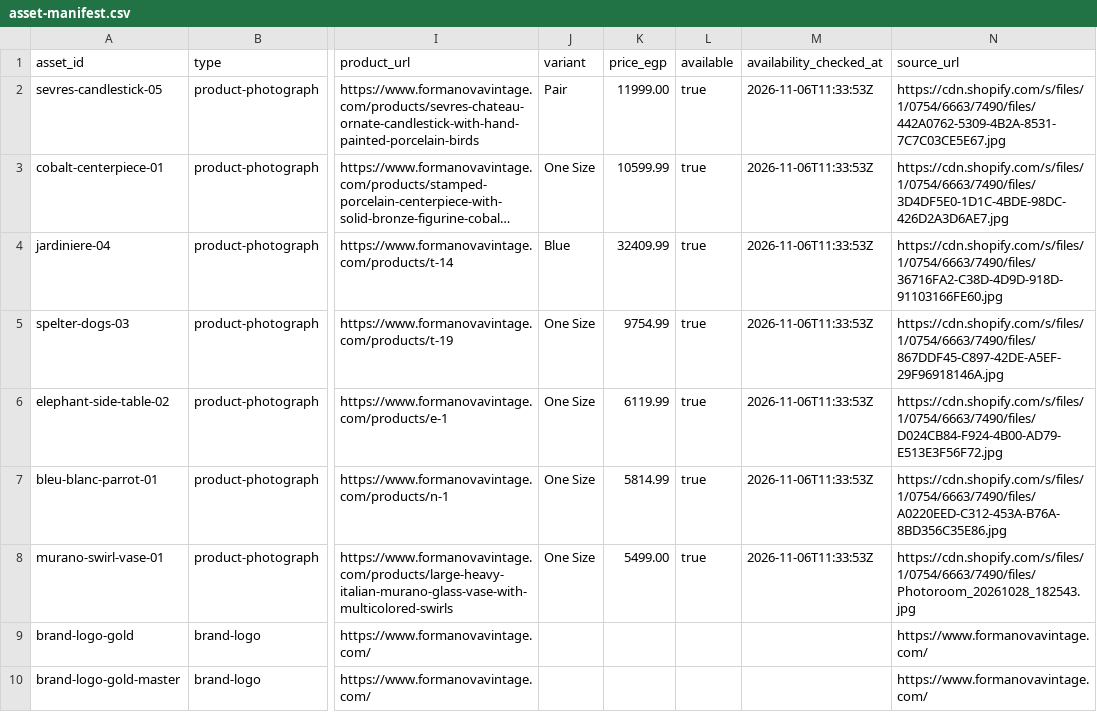
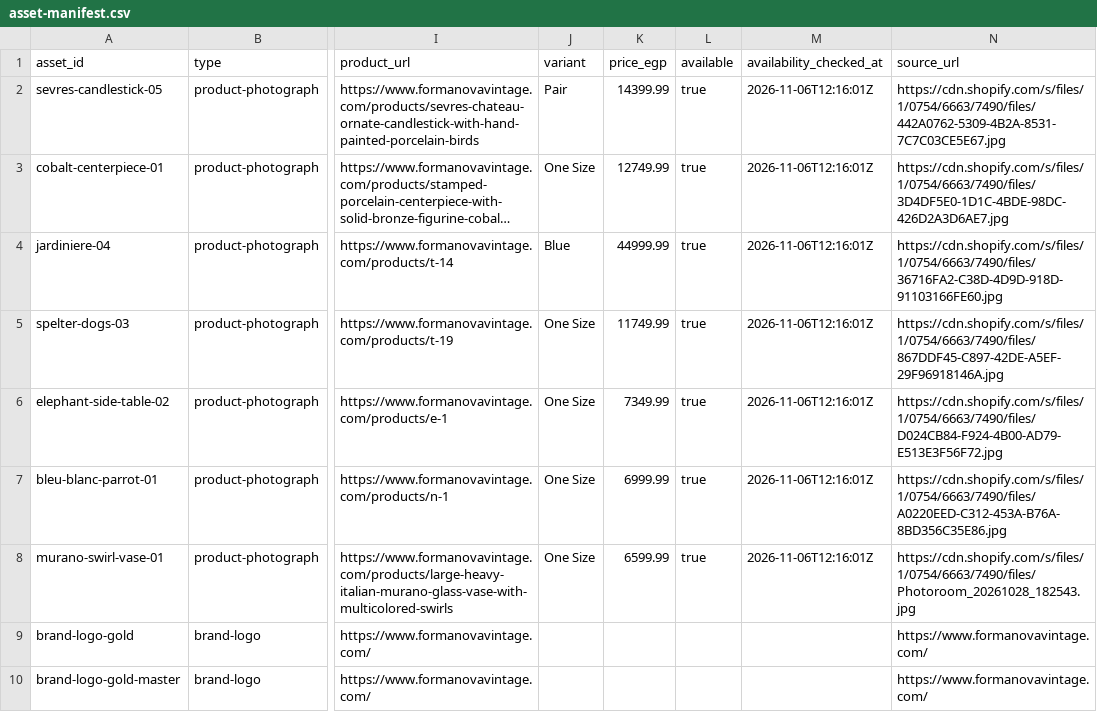
Before and after one commit to omarrakram/Formanova, a CSV file: Content/Ads/2026-11-black-friday/asset-manifest.csv, drawn as a sheet; only a part is shown, gaps mark what is left out; long unchanged cells end in …; the diff names each change by its address in the sheet, - before the commit and + after, or states it on an @@ line.

```diff
--- a/Content/Ads/2026-11-black-friday/asset-manifest.csv
+++ b/Content/Ads/2026-11-black-friday/asset-manifest.csv
-K2 (price_egp): 11999.00
+K2 (price_egp): 14399.99
-M2:M8 (availability_checked_at): 2026-11-06T11:33:53Z
+M2:M8 (availability_checked_at): 2026-11-06T12:16:01Z
-K3 (price_egp): 10599.99
+K3 (price_egp): 12749.99
-K4 (price_egp): 32409.99
+K4 (price_egp): 44999.99
-K5 (price_egp): 9754.99
+K5 (price_egp): 11749.99
-K6 (price_egp): 6119.99
+K6 (price_egp): 7349.99
-K7 (price_egp): 5814.99
+K7 (price_egp): 6999.99
-K8 (price_egp): 5499.00
+K8 (price_egp): 6599.99
```
Also changed, not shown: 11 other files.
